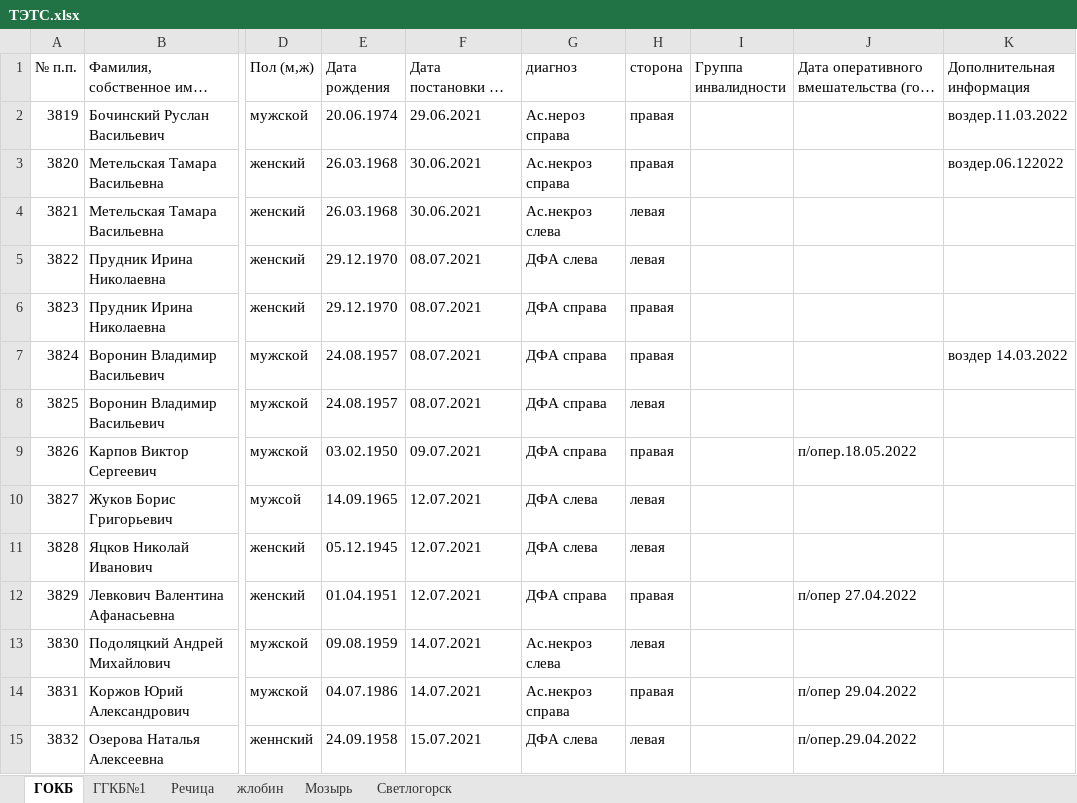
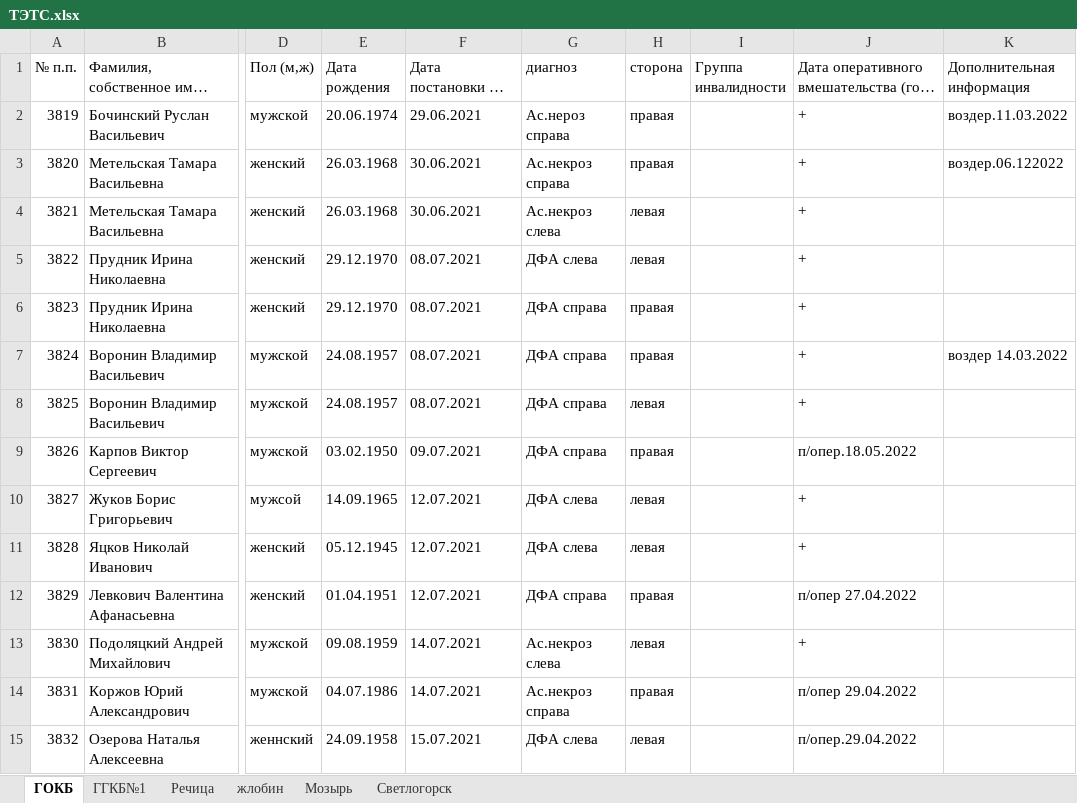
Before and after one commit to VitSmol/cv, an Excel workbook: queue/info/данные/новые/ТЭТС.xlsx, sheet ГОКБ, drawn as a sheet; only a part is shown, gaps mark what is left out; long unchanged cells end in …; values as stored, in another font and other column widths than the file's, no cell formats; table styles not drawn; the diff covers the shown part only; the diff names each change by its address in the sheet, - before the commit and + after, or states it on an @@ line.

```diff
--- a/queue/info/данные/новые/ТЭТС.xlsx (sheet ГОКБ)
+++ b/queue/info/данные/новые/ТЭТС.xlsx (sheet ГОКБ)
-J2:J8: (empty)
+J2:J8: +
-J10:J11: (empty)
+J10:J11: +
-J13: (empty)
+J13: +
```
Also changed, not shown: 6 added rows, 2 removed rows, 221 edited cells and row numbers in column A elsewhere in this sheet, sheet Мозырь, sheet Светлогорск, sheet ГГКБ№1, cell formats, queue/info/данные/новые/ТЭКС.xlsx, 16 other files.
